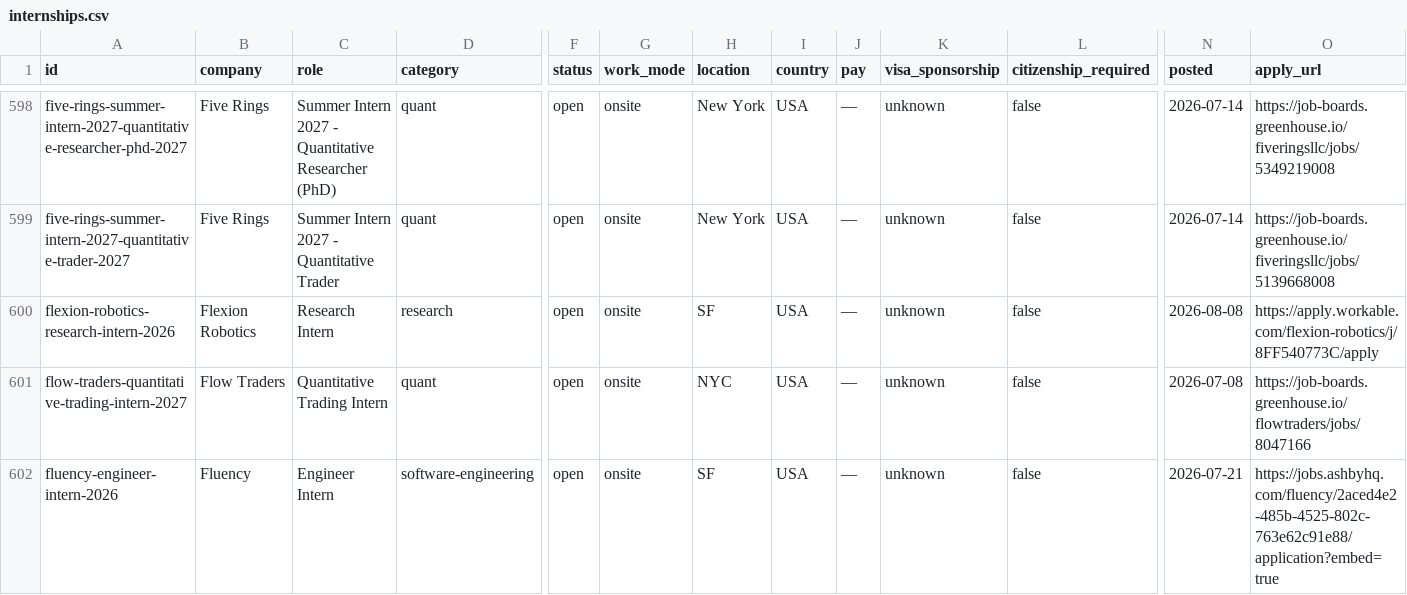
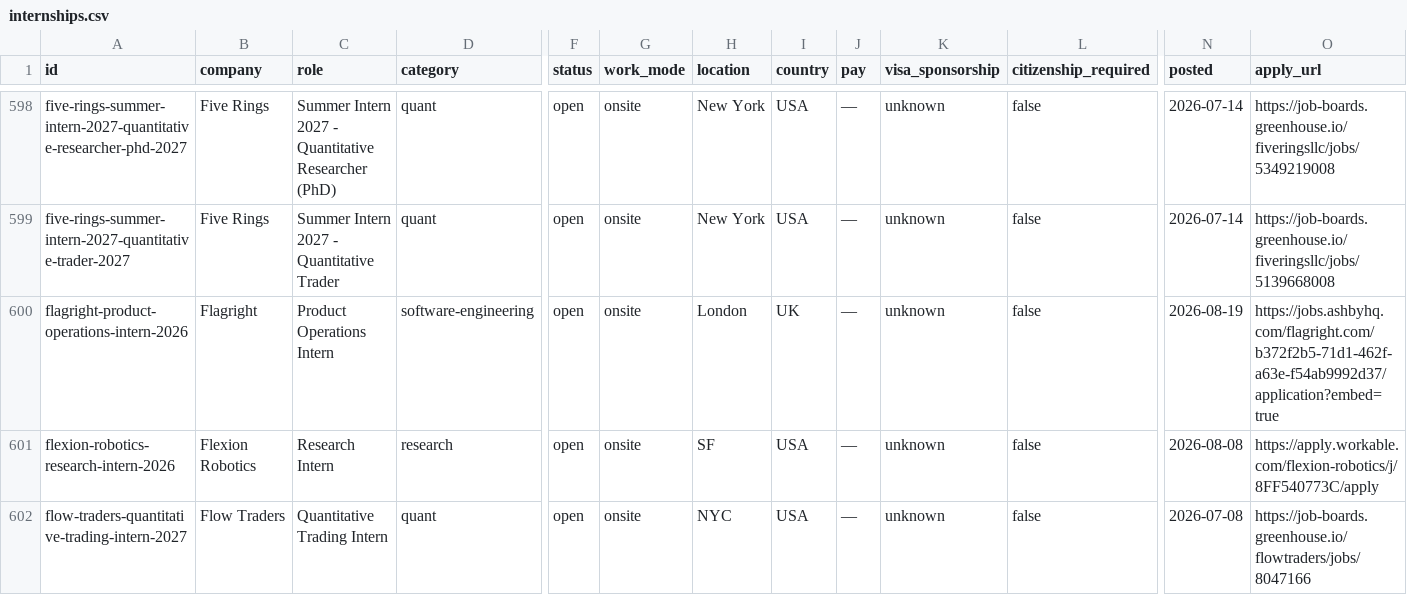
Before and after one commit to sonak11/internatlas, a CSV file: generated/exports/internships.csv, drawn as a sheet; only a part is shown, gaps mark what is left out; the shorter side is filled out with more unchanged rows; rows hold the shown columns only; the diff covers the shown part only; the diff names each change by its address in the sheet, - before the commit and + after, or states it on an @@ line.

```diff
--- a/generated/exports/internships.csv
+++ b/generated/exports/internships.csv
+row 600: flagright-product-operations-intern-2026 | Flagright | Product Operations Intern | software-engineering | open | onsite | London | UK | — | unknown | false | 2026-08-19 | https://jobs.ashbyhq.com/flagright.com/b372f2b5-71d1-462f-a63e-f54ab9992d37/application?embed=true
```
Also changed, not shown: 2 added rows and 3 edited cells elsewhere in this file, 23 other files.
